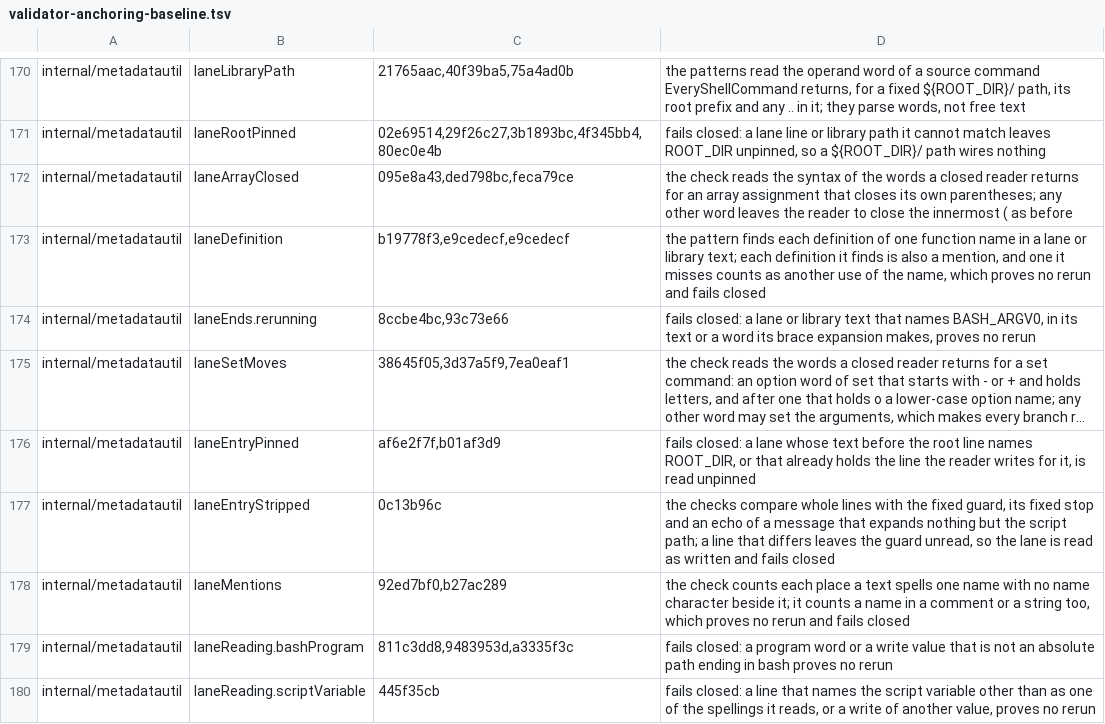
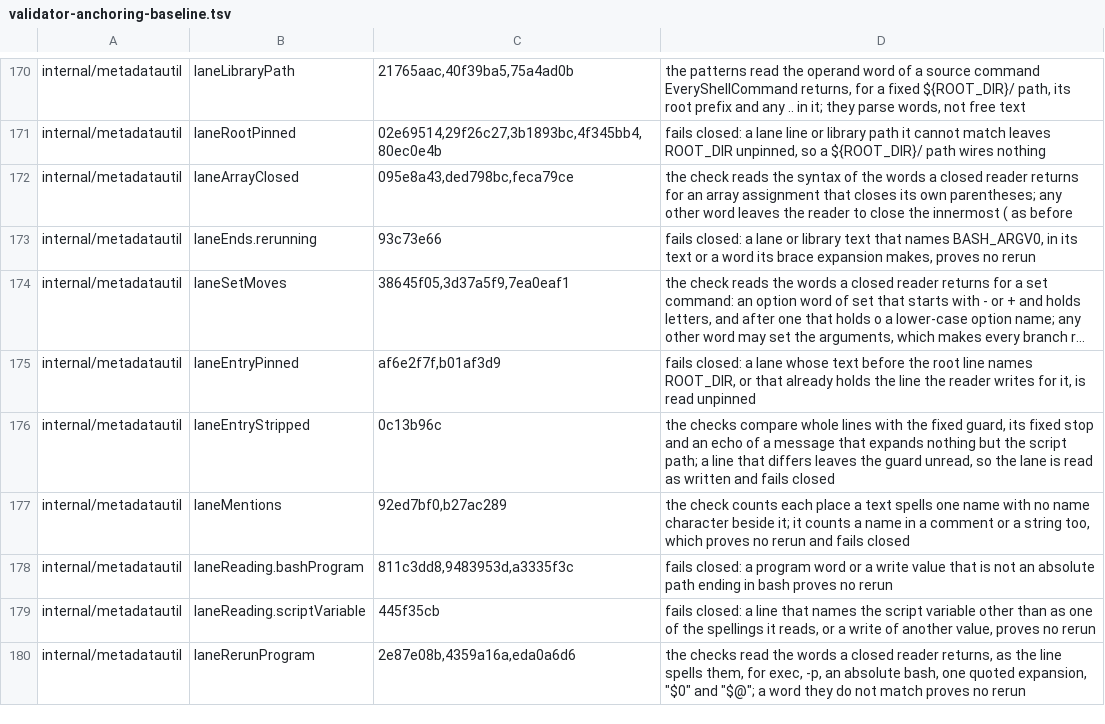
Before and after one commit to omkhar/workcell, a TSV file: policy/validator-anchoring-baseline.tsv, drawn as a sheet; only a part is shown, gaps mark what is left out; the shorter side is filled out with more unchanged rows; long unchanged cells end in …; removed rows and columns are numbered as before the commit, all else as after; the diff names each change by its address in the sheet, - before the commit and + after, or states it on an @@ line.

```diff
--- a/policy/validator-anchoring-baseline.tsv
+++ b/policy/validator-anchoring-baseline.tsv
-row 173: internal/metadatautil | laneDefinition | b19778f3,e9cedecf,e9cedecf | the pattern finds each definition of one function name in a lane or library text; each definition it finds is also a mention, and one it misses counts as another use of the name, which proves no rerun and fails closed
-C173: 8ccbe4bc,93c73e66
+C173: 93c73e66
```
Also changed, not shown: 3 other files.
